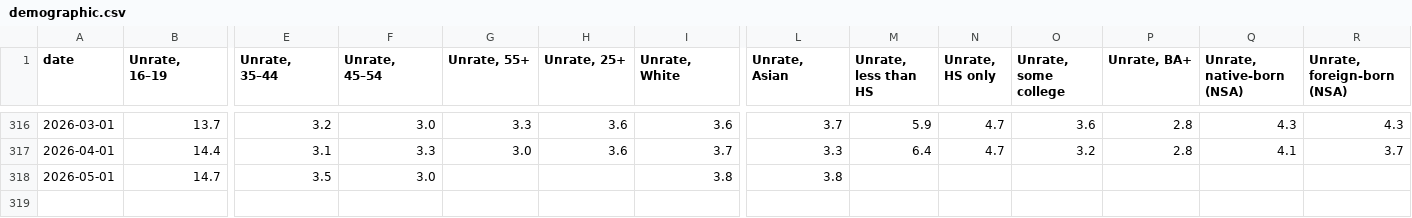
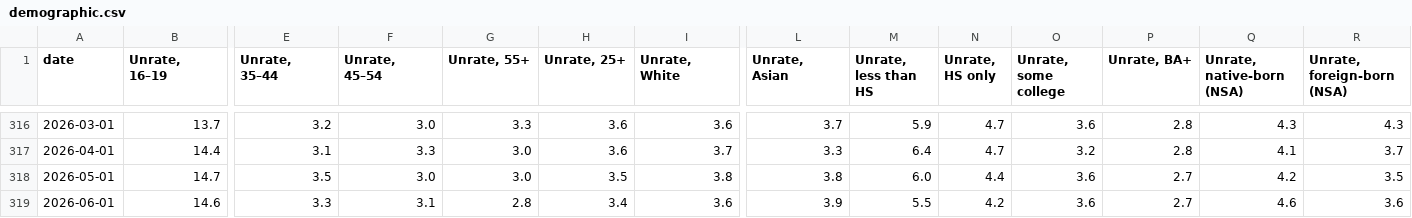
Before and after one commit to joshua-bailey/labour-market-dashboard, a CSV file: _data/csv/demographic.csv, drawn as a sheet; only a part is shown, gaps mark what is left out; rows hold the shown columns only; the diff names each change by its address in the sheet, - before the commit and + after, or states it on an @@ line.

```diff
--- a/_data/csv/demographic.csv
+++ b/_data/csv/demographic.csv
-G318 (Unrate, 55+): (empty)
+G318 (Unrate, 55+): 3.0
-H318 (Unrate, 25+): (empty)
+H318 (Unrate, 25+): 3.5
-M318 (Unrate, less than HS): (empty)
+M318 (Unrate, less than HS): 6.0
-N318 (Unrate, HS only): (empty)
+N318 (Unrate, HS only): 4.4
-O318 (Unrate, some college): (empty)
+O318 (Unrate, some college): 3.6
-P318 (Unrate, BA+): (empty)
+P318 (Unrate, BA+): 2.7
-Q318 (Unrate, native-born (NSA)): (empty)
+Q318 (Unrate, native-born (NSA)): 4.2
-R318 (Unrate, foreign-born (NSA)): (empty)
+R318 (Unrate, foreign-born (NSA)): 3.5
+row 319: 2026-06-01 | 14.6 | 3.3 | 3.1 | 2.8 | 3.4 | 3.6 | 3.9 | 5.5 | 4.2 | 3.6 | 2.7 | 4.6 | 3.6
```
Also changed, not shown: _data/csv/duration.csv, _data/csv/establishment.csv, 14 other files.
